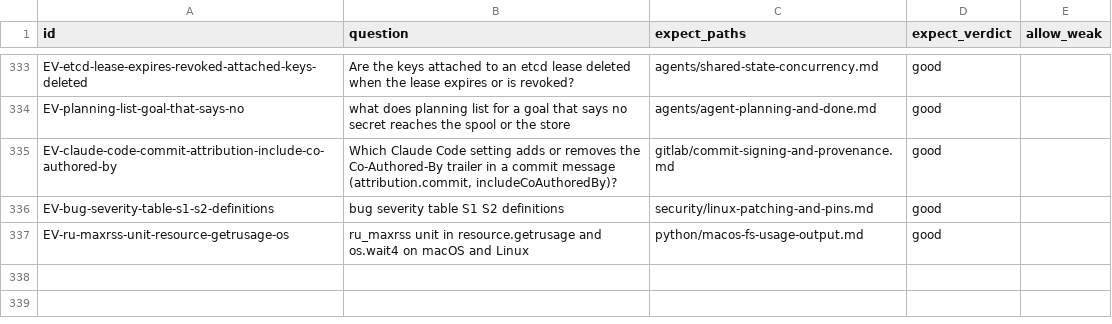
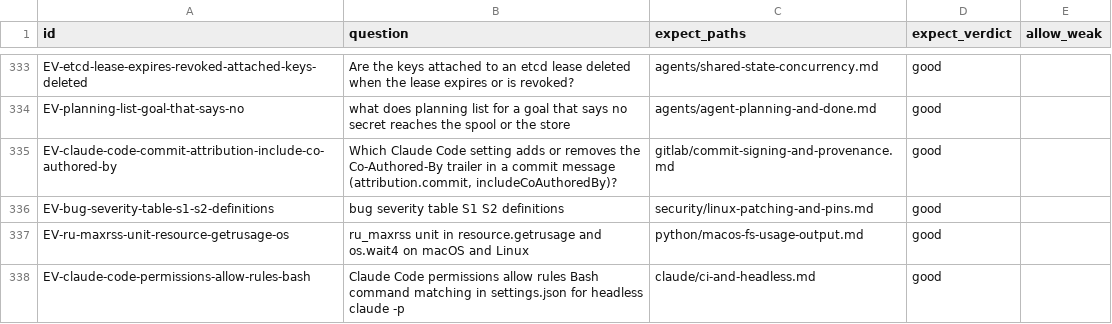
Before and after one commit to mikkielt/it-ops-kb, a CSV file: kb/public/_retrieval/lookup_eval.csv, drawn as a sheet; only a part is shown, gaps mark what is left out; the diff names each change by its address in the sheet, - before the commit and + after, or states it on an @@ line.

```diff
--- a/kb/public/_retrieval/lookup_eval.csv
+++ b/kb/public/_retrieval/lookup_eval.csv
+row 338: EV-claude-code-permissions-allow-rules-bash | Claude Code permissions allow rules Bash command matching in settings.json for headless claude -p | claude/ci-and-headless.md | good
```
Also changed, not shown: kb/public/_retrieval/doc2query/expansions.csv.
